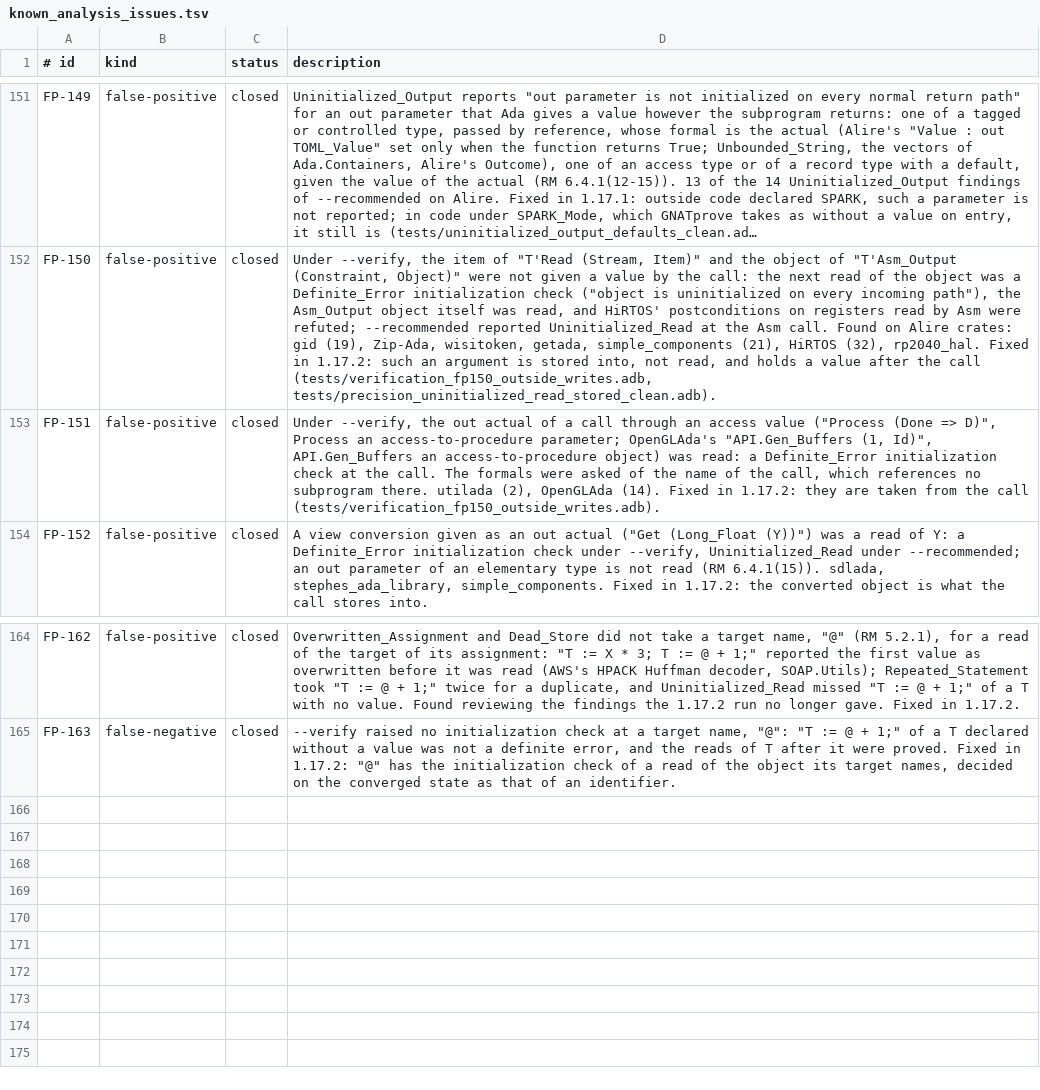
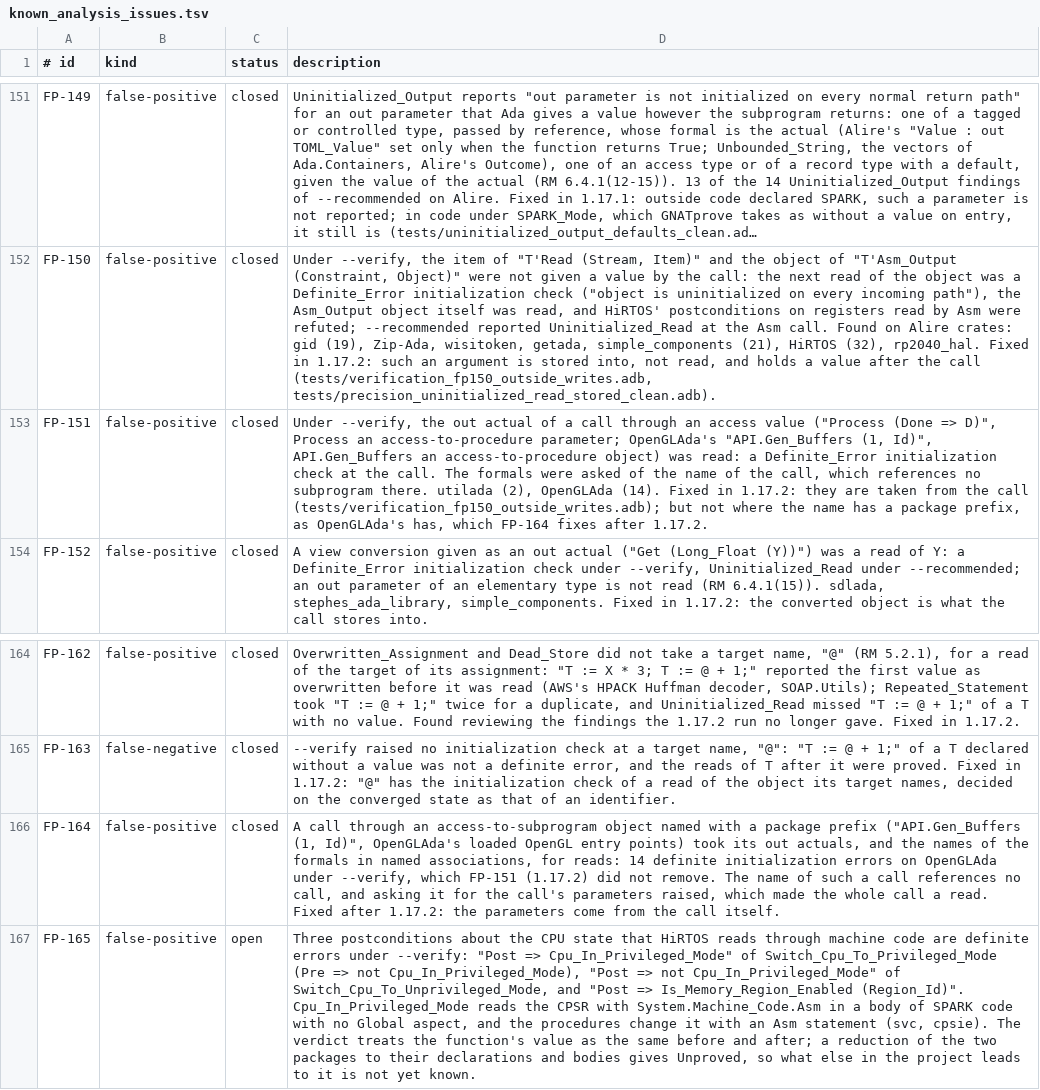
Before and after one commit to mmartign/AdaLang_Analyzer, a TSV file: quality/known_analysis_issues.tsv, drawn as a sheet; only a part is shown, gaps mark what is left out; long unchanged cells end in …; the diff names each change by its address in the sheet, - before the commit and + after, or states it on an @@ line.

```diff
--- a/quality/known_analysis_issues.tsv
+++ b/quality/known_analysis_issues.tsv
-D153 (description): …the call (tests/verification_fp150_outside_writes.adb).
+D153 (description): …the call (tests/verification_fp150_outside_writes.adb); but not where the name has a package prefix, as OpenGLAda's has, which FP-164 fixes after 1.17.2.
+row 166: FP-164 | false-positive | closed | A call through an access-to-subprogram object named with a package prefix ("API.Gen_Buffers (1, Id)", OpenGLAda's loaded OpenGL entry points) took its out actuals, and the names of the formals in named associations, for reads: 14 definite initialization errors on OpenGLAda under --verify, which FP-151 (1.17.2) did not remove. The name of such a call references no call, and asking it for the call's parameters raised, which made the whole call a read. Fixed after 1.17.2: the parameters come from the call itself.
+row 167: FP-165 | false-positive | open | Three postconditions about the CPU state that HiRTOS reads through machine code are definite errors under --verify: "Post => Cpu_In_Privileged_Mode" of Switch_Cpu_To_Privileged_Mode (Pre => not Cpu_In_Privileged_Mode), "Post => not Cpu_In_Privileged_Mode" of Switch_Cpu_To_Unprivileged_Mode, and "Post => Is_Memory_Region_Enabled (Region_Id)". Cpu_In_Privileged_Mode reads the CPSR with System.Machine_Code.Asm in a body of SPARK code with no Global aspect, and the procedures change it with an Asm statement (svc, cpsie). The verdict treats the function's value as the same before and after; a reduction of the two packages to their declarations and bodies gives Unproved, so what else in the project leads to it is not yet known.
```
Also changed, not shown: quality/release_metrics.csv, 4 other files.
